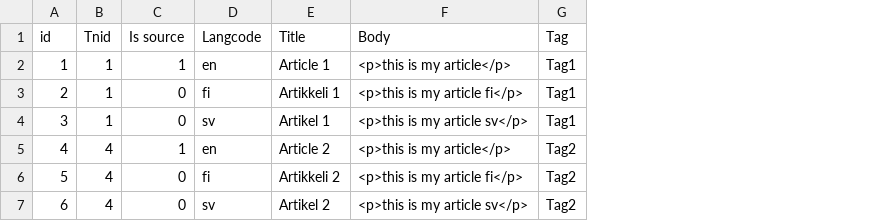
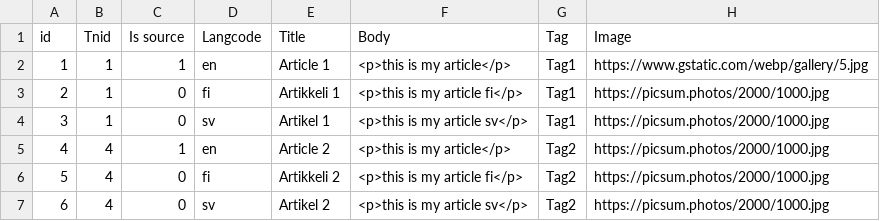
Before and after one commit to wunderio/next-drupal-starterkit, a CSV file: drupal/web/modules/custom/wunder_democontent/sources/articles.csv, drawn as a sheet; the diff names each change by its address in the sheet, - before the commit and + after, or states it on an @@ line.

Commit message:
NEX-24: Add migration to populate the image field in articles with random pictures

```diff
--- a/drupal/web/modules/custom/wunder_democontent/sources/articles.csv
+++ b/drupal/web/modules/custom/wunder_democontent/sources/articles.csv
+column H (Image), rows 2-7: https://www.gstatic.com/webp/gallery/5.jpg | https://picsum.photos/2000/1000.jpg | https://picsum.photos/2000/1000.jpg | https://picsum.photos/2000/1000.jpg | https://picsum.photos/2000/1000.jpg | https://picsum.photos/2000/1000.jpg
```
Also changed, not shown: 3 other files.
